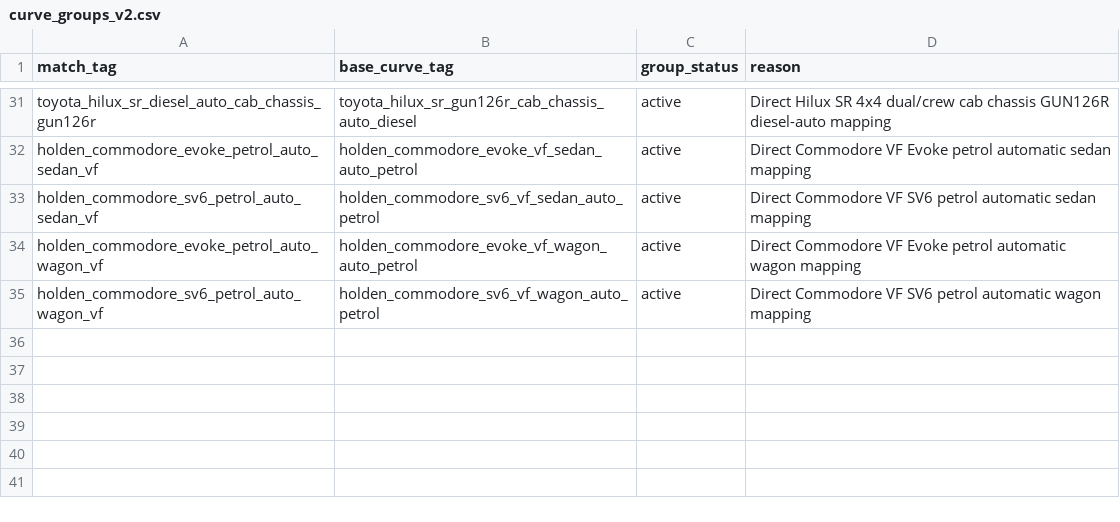
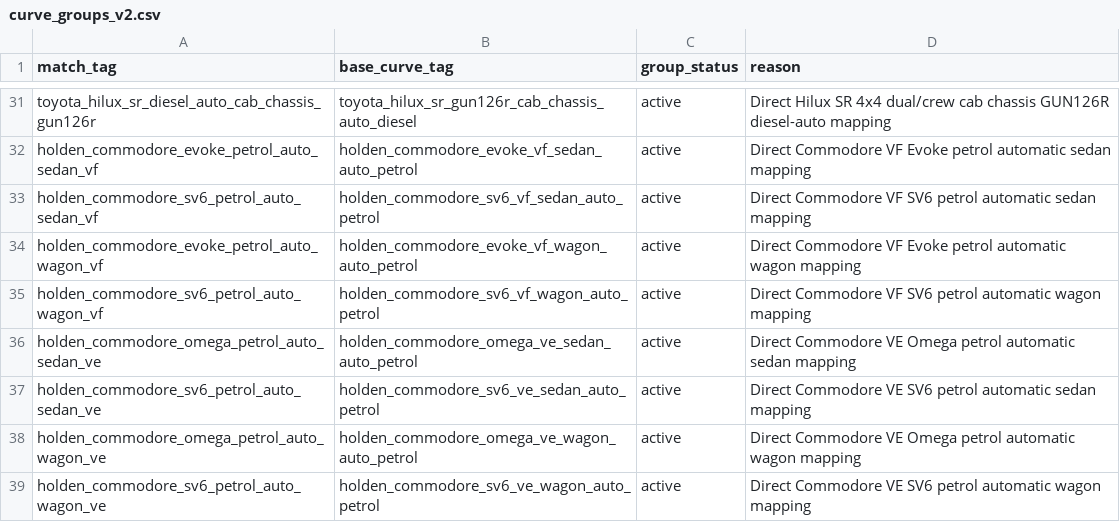
Before and after one commit to fallen-pc/autosniper, a CSV file: config/curve_groups_v2.csv, drawn as a sheet; only a part is shown, gaps mark what is left out; the diff names each change by its address in the sheet, - before the commit and + after, or states it on an @@ line.

```diff
--- a/config/curve_groups_v2.csv
+++ b/config/curve_groups_v2.csv
+row 36: holden_commodore_omega_petrol_auto_sedan_ve | holden_commodore_omega_ve_sedan_auto_petrol | active | Direct Commodore VE Omega petrol automatic sedan mapping
+row 37: holden_commodore_sv6_petrol_auto_sedan_ve | holden_commodore_sv6_ve_sedan_auto_petrol | active | Direct Commodore VE SV6 petrol automatic sedan mapping
+row 38: holden_commodore_omega_petrol_auto_wagon_ve | holden_commodore_omega_ve_wagon_auto_petrol | active | Direct Commodore VE Omega petrol automatic wagon mapping
+row 39: holden_commodore_sv6_petrol_auto_wagon_ve | holden_commodore_sv6_ve_wagon_auto_petrol | active | Direct Commodore VE SV6 petrol automatic wagon mapping
```
Also changed, not shown: config/allowed_variants.csv, config/curve_anchor_overrides_v2.csv, 9 other files.
